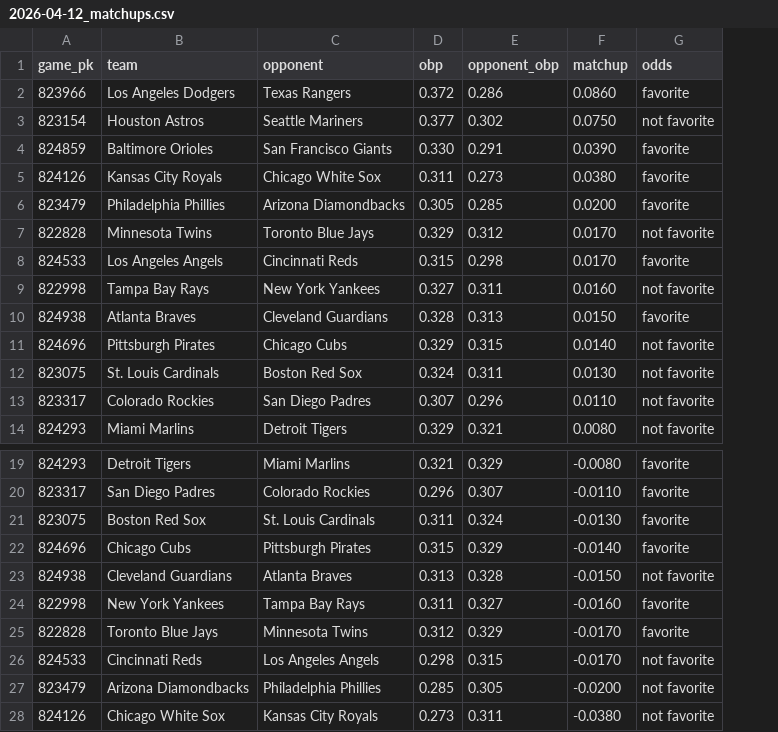
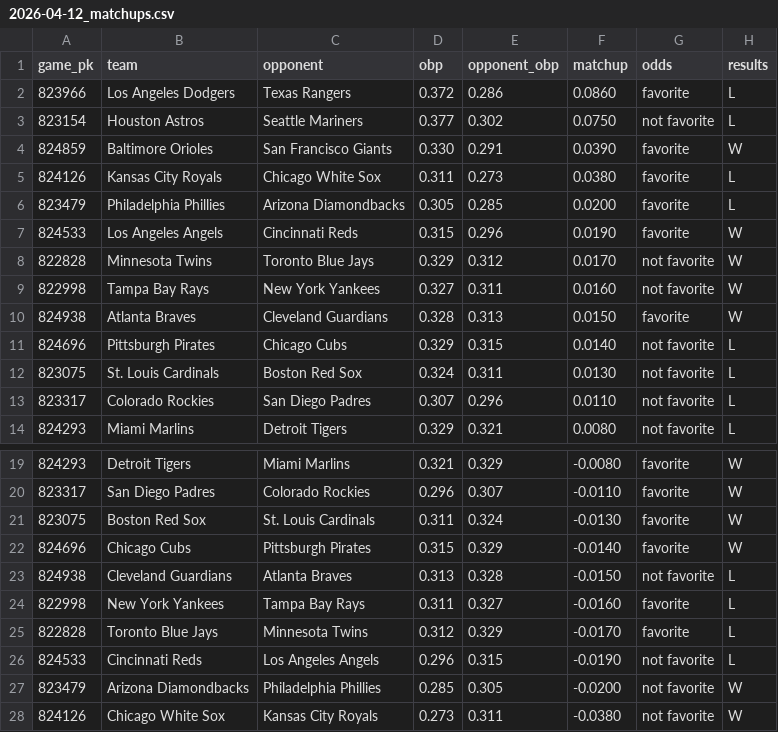
Before and after one commit to elkingarcia11/mlb-gameday-obp-odds, a CSV file: data/2026-04-12_matchups.csv, drawn as a sheet; only a part is shown, gaps mark what is left out; removed rows and columns are numbered as before the commit, all else as after; the diff names each change by its address in the sheet, - before the commit and + after, or states it on an @@ line.

```diff
--- a/data/2026-04-12_matchups.csv
+++ b/data/2026-04-12_matchups.csv
+column H (results), rows 2-6: L | L | W | L | L; rows 8-14: W | W | W | L | L | L | L; rows 19-28: W | W | W | W | L | L | L | L | W | W
+row 7: 824533 | Los Angeles Angels | Cincinnati Reds | 0.315 | 0.296 | 0.0190 | favorite | W
-row 8: 824533 | Los Angeles Angels | Cincinnati Reds | 0.315 | 0.298 | 0.0170 | favorite
-D26 (obp): 0.298
+D26 (obp): 0.296
-F26 (matchup): -0.0170
+F26 (matchup): -0.0190
```
Also changed, not shown: data/2026-04-12.csv, data/results/historic_matchup_odds_results.csv, 12 other files.
